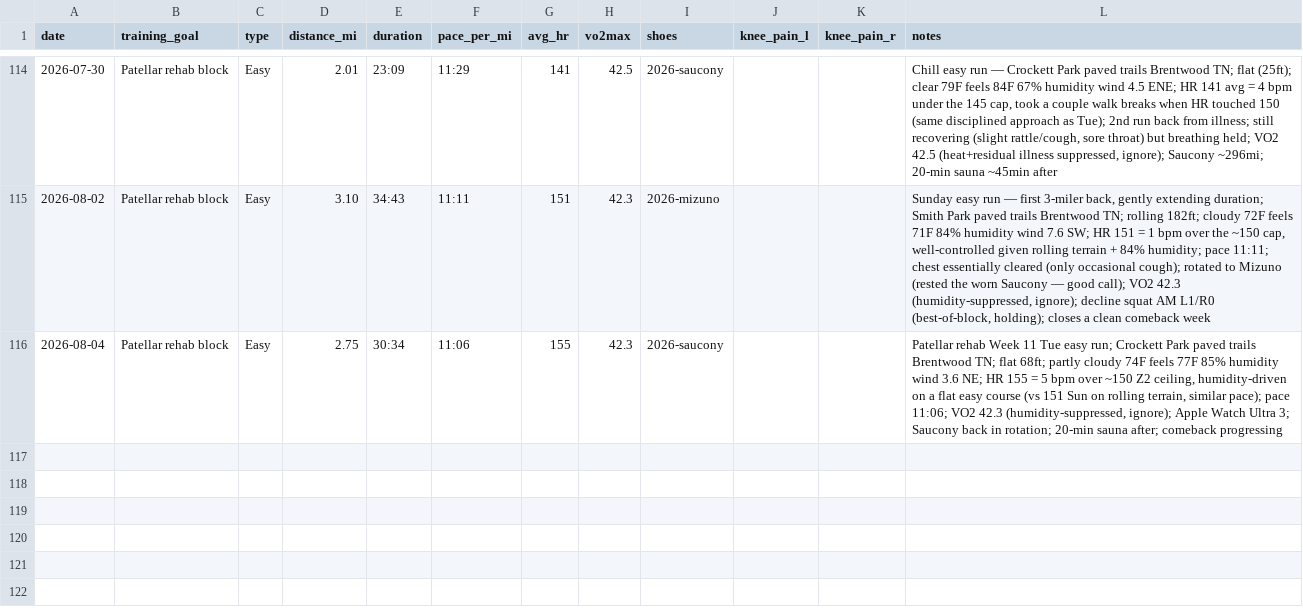
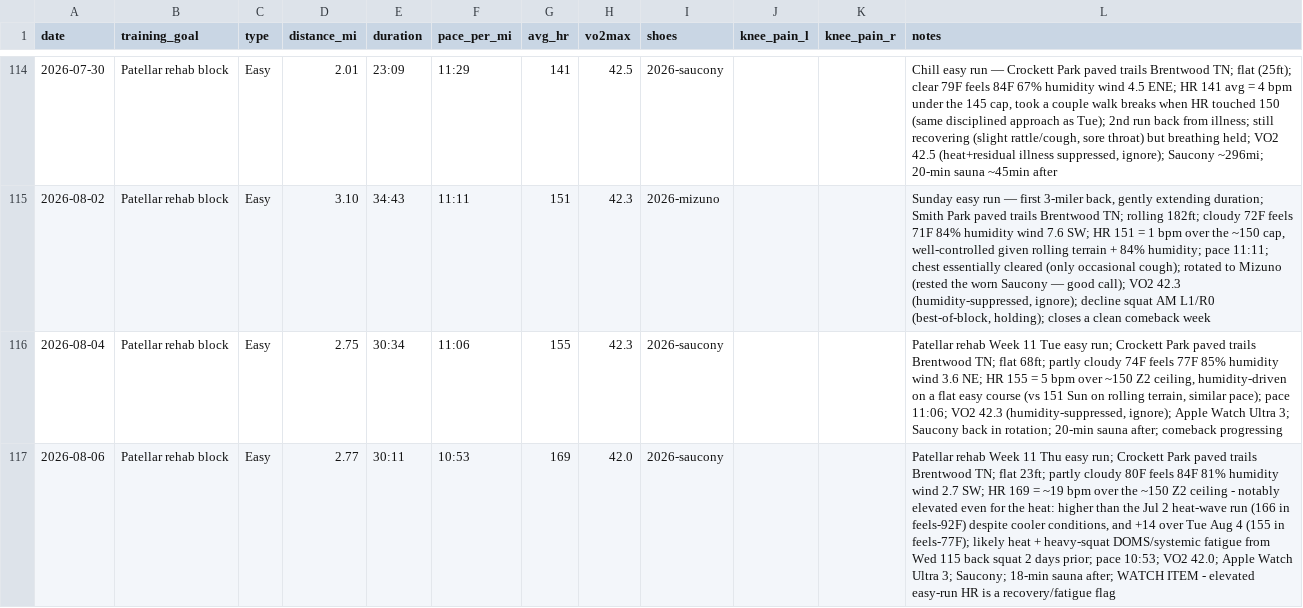
Before and after one commit to mcnewcp/ai-running-coach, a CSV file: data/runs.csv, drawn as a sheet; only a part is shown, gaps mark what is left out; the diff names each change by its address in the sheet, - before the commit and + after, or states it on an @@ line.

```diff
--- a/data/runs.csv
+++ b/data/runs.csv
+row 117: 2026-08-06 | Patellar rehab block | Easy | 2.77 | 30:11 | 10:53 | 169 | 42.0 | 2026-saucony |  |  | Patellar rehab Week 11 Thu easy run; Crockett Park paved trails Brentwood TN; flat 23ft; partly cloudy 80F feels 84F 81% humidity wind 2.7 SW; HR 169 = ~19 bpm over the ~150 Z2 ceiling - notably elevated even for the heat: higher than the Jul 2 heat-wave run (166 in feels-92F) despite cooler conditions, and +14 over Tue Aug 4 (155 in feels-77F); likely heat + heavy-squat DOMS/systemic fatigue from Wed 115 back squat 2 days prior; pace 10:53; VO2 42.0; Apple Watch Ultra 3; Saucony; 18-min sauna after; WATCH ITEM - elevated easy-run HR is a recovery/fatigue flag
```
Also changed, not shown: 2 other files.
